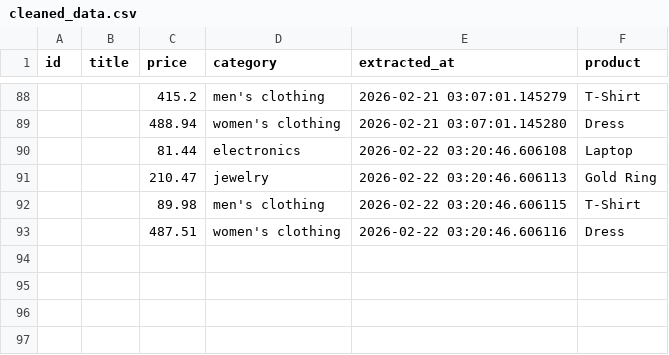
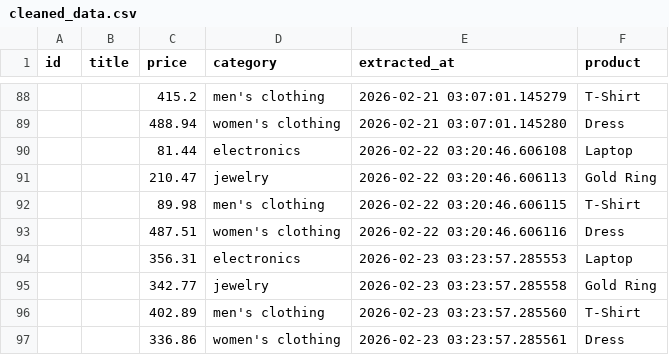
Before and after one commit to krithic616/ecommerce-price-pipeline, a CSV file: data/cleaned_data.csv, drawn as a sheet; only a part is shown, gaps mark what is left out.

```diff
--- a/data/cleaned_data.csv
+++ b/data/cleaned_data.csv
@@ -93 +93,5 @@ id,title,price,category,extracted_at,product
 ,,487.51,women's clothing,2026-02-22 03:20:46.606116,Dress
+,,356.31,electronics,2026-02-23 03:23:57.285553,Laptop
+,,342.77,jewelry,2026-02-23 03:23:57.285558,Gold Ring
+,,402.89,men's clothing,2026-02-23 03:23:57.285560,T-Shirt
+,,336.86,women's clothing,2026-02-23 03:23:57.285561,Dress
```
Also changed, not shown: data/raw_data.csv.
